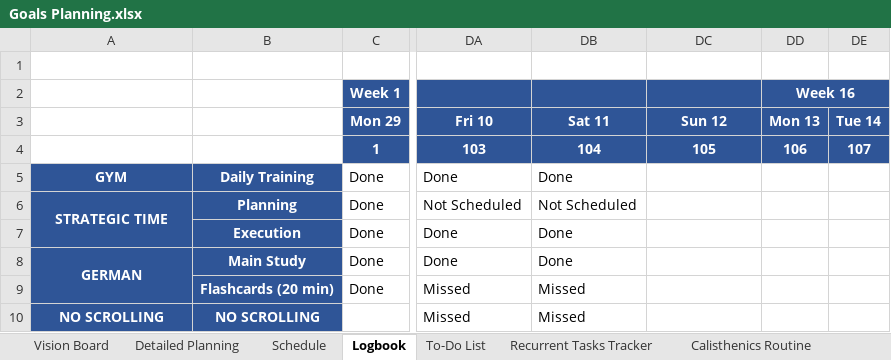
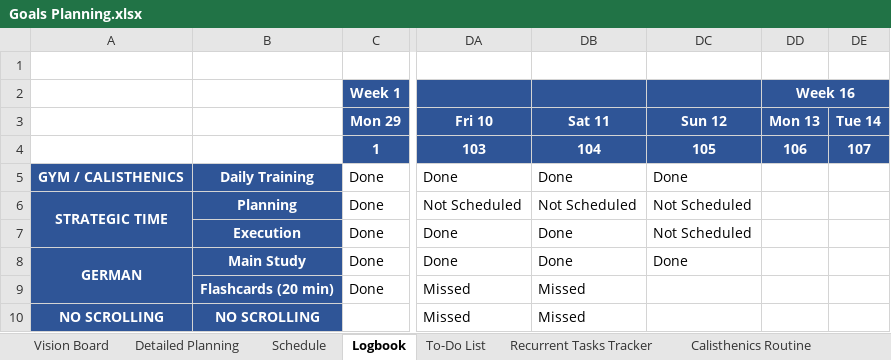
Before and after one commit to dlozanob/My-Notes, an Excel workbook: Management/Goals Planning.xlsx, sheet Logbook, drawn as a sheet; only a part is shown, gaps mark what is left out; values as stored, in another font and other column widths than the file's, no borders; conditional formats not drawn; 1 other sheet too large or unreadable and not compared; the diff names each change by its address in the sheet, - before the commit and + after, or states it on an @@ line.

```diff
--- a/Management/Goals Planning.xlsx (sheet Logbook)
+++ b/Management/Goals Planning.xlsx (sheet Logbook)
-A5: GYM
+A5: GYM / CALISTHENICS
-DC5: (empty)
+DC5: Done
-DC6:DC7: (empty)
+DC6:DC7: Not Scheduled
-DC8: (empty)
+DC8: Done
```
Also changed, not shown: 10 other files.
